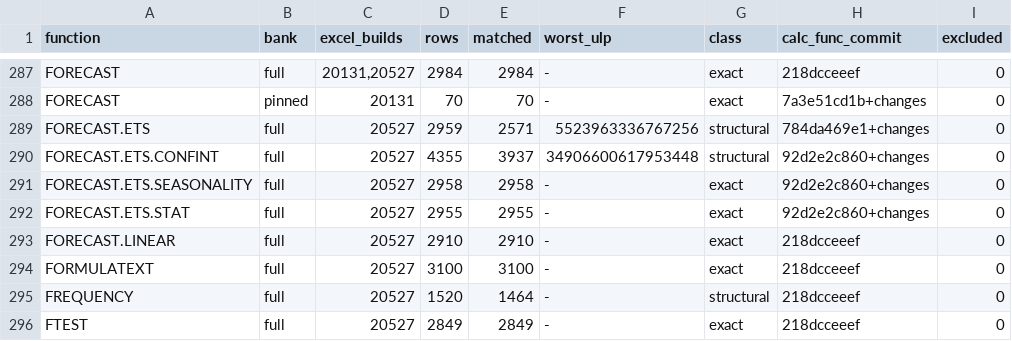
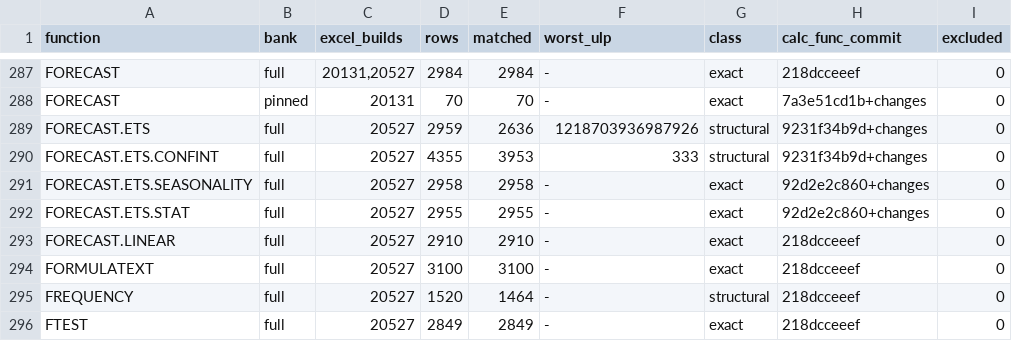
Before and after one commit to DnaCalc/DnaCalc, a TSV file: crates/calc-func/witness-status.tsv, drawn as a sheet; only a part is shown, gaps mark what is left out.

```diff
--- a/crates/calc-func/witness-status.tsv
+++ b/crates/calc-func/witness-status.tsv
@@ -288,4 +288,4 @@ FORECAST	full	20131,20527	2984	2984	-	exact	218dcceeef	0
 FORECAST	pinned	20131	70	70	-	exact	7a3e51cd1b+changes	0
-FORECAST.ETS	full	20527	2959	2571	5523963336767256	structural	784da469e1+changes	0
-FORECAST.ETS.CONFINT	full	20527	4355	3937	34906600617953448	structural	92d2e2c860+changes	0
+FORECAST.ETS	full	20527	2959	2636	1218703936987926	structural	9231f34b9d+changes	0
+FORECAST.ETS.CONFINT	full	20527	4355	3953	333	structural	9231f34b9d+changes	0
 FORECAST.ETS.SEASONALITY	full	20527	2958	2958	-	exact	92d2e2c860+changes	0
```
Also changed, not shown: 2 other files.
